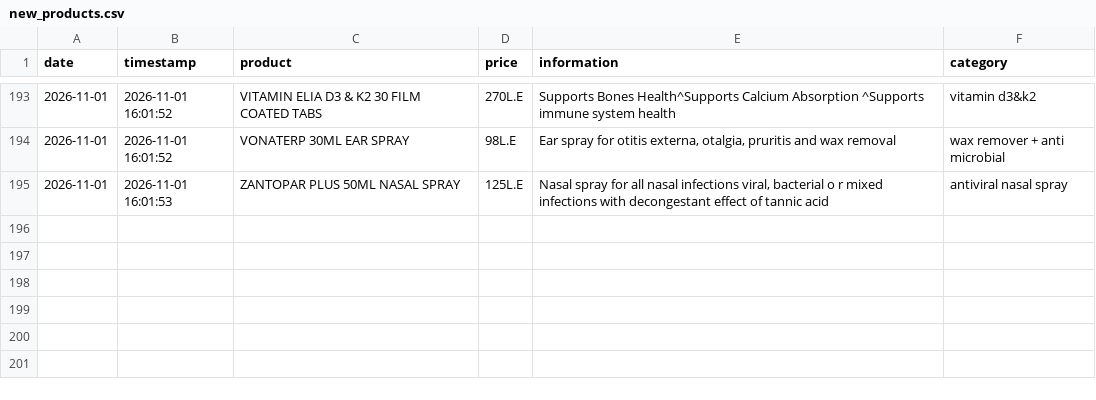
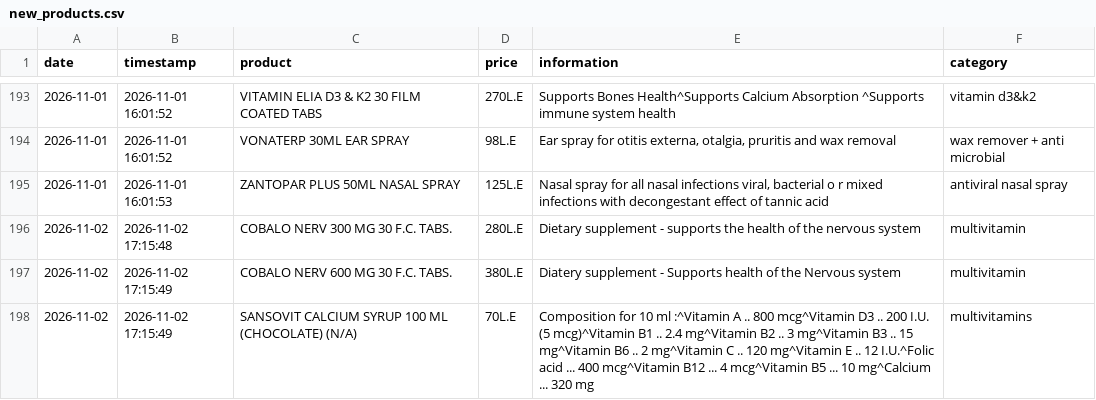
Before and after one commit to abdelmaksoud-ph/EgyptMeds, a CSV file: eg_drugs_data/new_products.csv, drawn as a sheet; only a part is shown, gaps mark what is left out.

```diff
--- a/eg_drugs_data/new_products.csv
+++ b/eg_drugs_data/new_products.csv
@@ -195 +195,4 @@
 2026-11-01,2026-11-01 16:01:53,ZANTOPAR PLUS 50ML NASAL SPRAY,125L.E,"Nasal spray for all nasal infections viral, bacterial o r mixed infections with decongestant effect of tannic acid",antiviral nasal spray
+2026-11-02,2026-11-02 17:15:48,COBALO NERV 300 MG 30 F.C. TABS.,280L.E,Dietary supplement - supports the health of the nervous system,multivitamin
+2026-11-02,2026-11-02 17:15:49,COBALO NERV 600 MG 30 F.C. TABS.,380L.E,Diatery supplement - Supports health of the Nervous system,multivitamin
+2026-11-02,2026-11-02 17:15:49,SANSOVIT CALCIUM SYRUP 100 ML (CHOCOLATE) (N/A),70L.E,Composition for 10 ml :^Vitamin A .. 800 mcg^Vitamin D3 .. 200 I.U. (5 mcg)^Vitamin B1 .. 2.4 mg^Vitamin B2 .. 3 mg^Vitamin B3 .. 15 mg^Vitamin B6 .. 2 mg^Vitamin C .. 120 mg^Vitamin E .. 12 I.U.^Folic acid ... 400 mcg^Vitamin B12 ... 4 mcg^Vitamin B5 ... 10 mg^Calcium ... 320 mg,multivitamins
```
Also changed, not shown: eg_drugs_data/price_history.csv, 4 other files.
